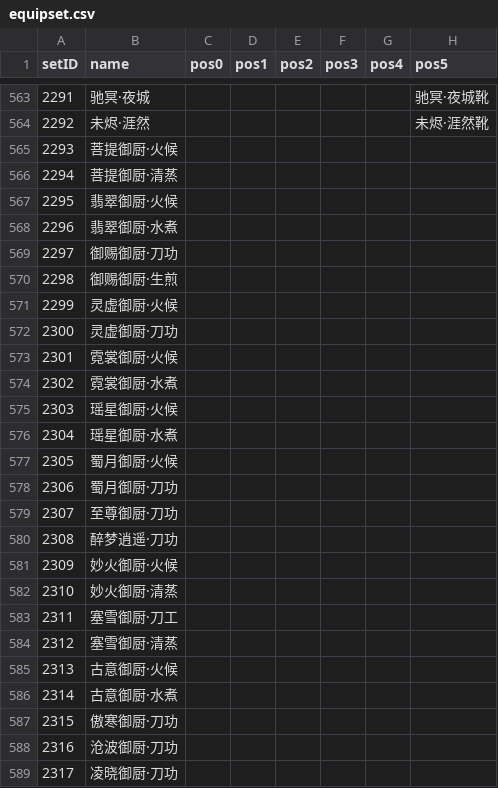
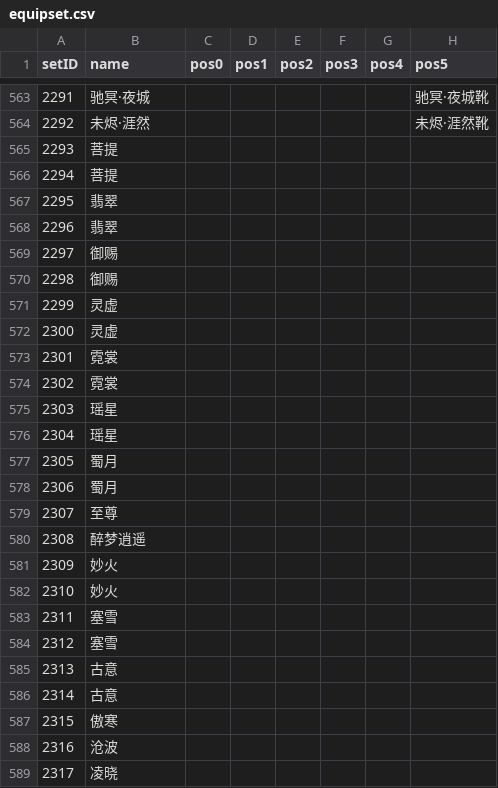
Before and after one commit to j3pz/j3pz-data-processor, a CSV file: output/equipset.csv, drawn as a sheet; only a part is shown, gaps mark what is left out; the diff covers the shown part only; the diff names each change by its address in the sheet, - before the commit and + after, or states it on an @@ line.

```diff
--- a/output/equipset.csv
+++ b/output/equipset.csv
-B565 (name): 菩提御厨·火候
+B565 (name): 菩提
-B566 (name): 菩提御厨·清蒸
+B566 (name): 菩提
-B567 (name): 翡翠御厨·火候
+B567 (name): 翡翠
-B568 (name): 翡翠御厨·水煮
+B568 (name): 翡翠
-B569 (name): 御赐御厨·刀功
+B569 (name): 御赐
-B570 (name): 御赐御厨·生煎
+B570 (name): 御赐
-B571 (name): 灵虚御厨·火候
+B571 (name): 灵虚
-B572 (name): 灵虚御厨·刀功
+B572 (name): 灵虚
-B573 (name): 霓裳御厨·火候
+B573 (name): 霓裳
-B574 (name): 霓裳御厨·水煮
+B574 (name): 霓裳
-B575 (name): 瑶星御厨·火候
+B575 (name): 瑶星
-B576 (name): 瑶星御厨·水煮
+B576 (name): 瑶星
-B577 (name): 蜀月御厨·火候
+B577 (name): 蜀月
-B578 (name): 蜀月御厨·刀功
+B578 (name): 蜀月
-B579 (name): 至尊御厨·刀功
+B579 (name): 至尊
-B580 (name): 醉梦逍遥·刀功
+B580 (name): 醉梦逍遥
-B581 (name): 妙火御厨·火候
+B581 (name): 妙火
-B582 (name): 妙火御厨·清蒸
+B582 (name): 妙火
-B583 (name): 塞雪御厨·刀工
+B583 (name): 塞雪
-B584 (name): 塞雪御厨·清蒸
+B584 (name): 塞雪
-B585 (name): 古意御厨·火候
+B585 (name): 古意
-B586 (name): 古意御厨·水煮
+B586 (name): 古意
-B587 (name): 傲寒御厨·刀功
+B587 (name): 傲寒
-B588 (name): 沧波御厨·刀功
+B588 (name): 沧波
-B589 (name): 凌晓御厨·刀功
+B589 (name): 凌晓
```
Also changed, not shown: 4 edited cells elsewhere in this file, output/texiao.csv, 7 other files.
